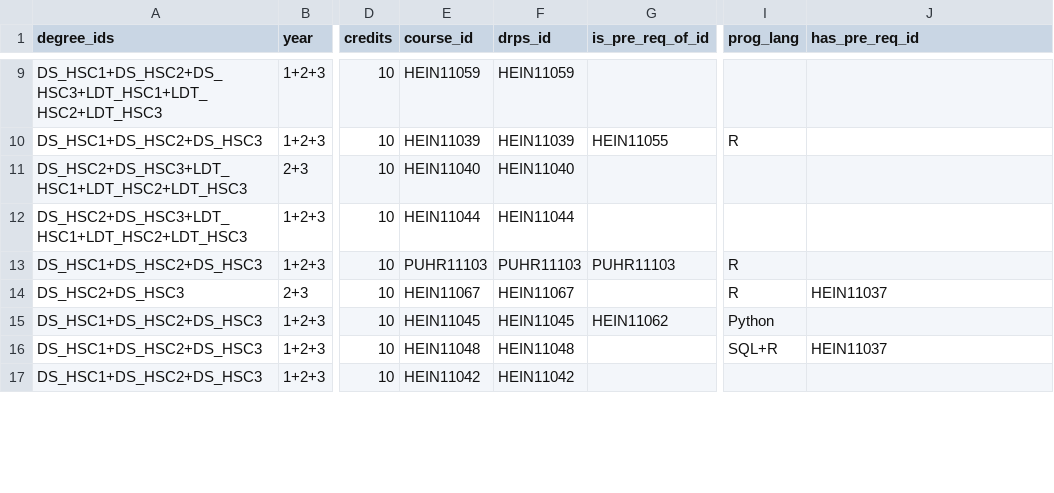
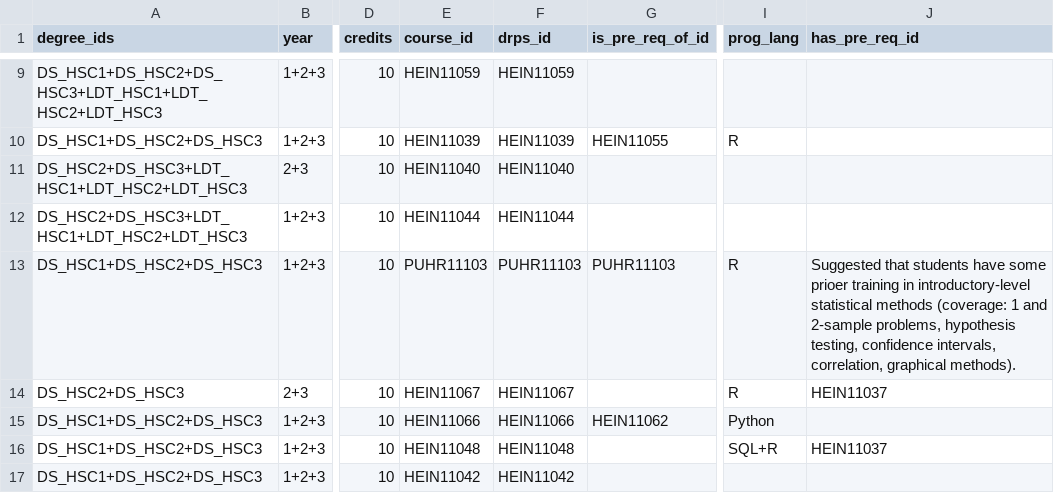
Before and after one commit to DDI-Talent/course-dashboard, a CSV file: data/courses.csv, drawn as a sheet; only a part is shown, gaps mark what is left out; the diff covers the shown part only; the diff names each change by its address in the sheet, - before the commit and + after, or states it on an @@ line.

Commit message:
Update issues from elective sessions
2 issues ID'd in data from students at elective sessions fixed. 1. Python 1 course code. 2. Applied epi drps link and pre-reqs. also double checked all pre-reqs

```diff
--- a/data/courses.csv
+++ b/data/courses.csv
-J13 (has_pre_req_id): (empty)
+J13 (has_pre_req_id): Suggested that students have some prioer training in introductory-level statistical methods (coverage: 1 and 2-sample problems, hypothesis testing, confidence intervals, correlation, graphical methods).
-E15 (course_id): HEIN11045
+E15 (course_id): HEIN11066
-F15 (drps_id): HEIN11045
+F15 (drps_id): HEIN11066
```
Also changed, not shown: 7 edited cells elsewhere in this file, 1 other file.
